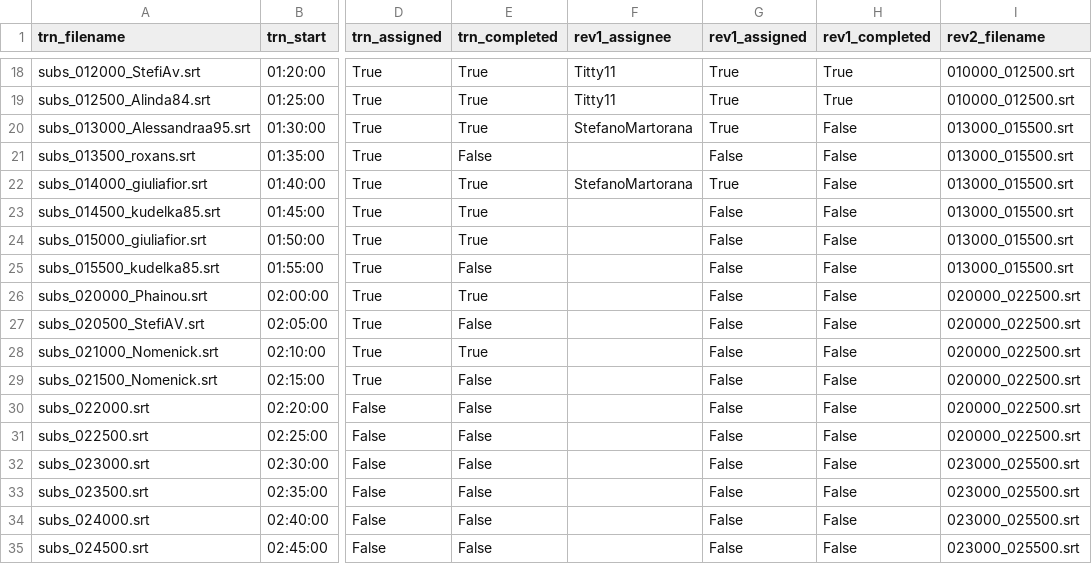
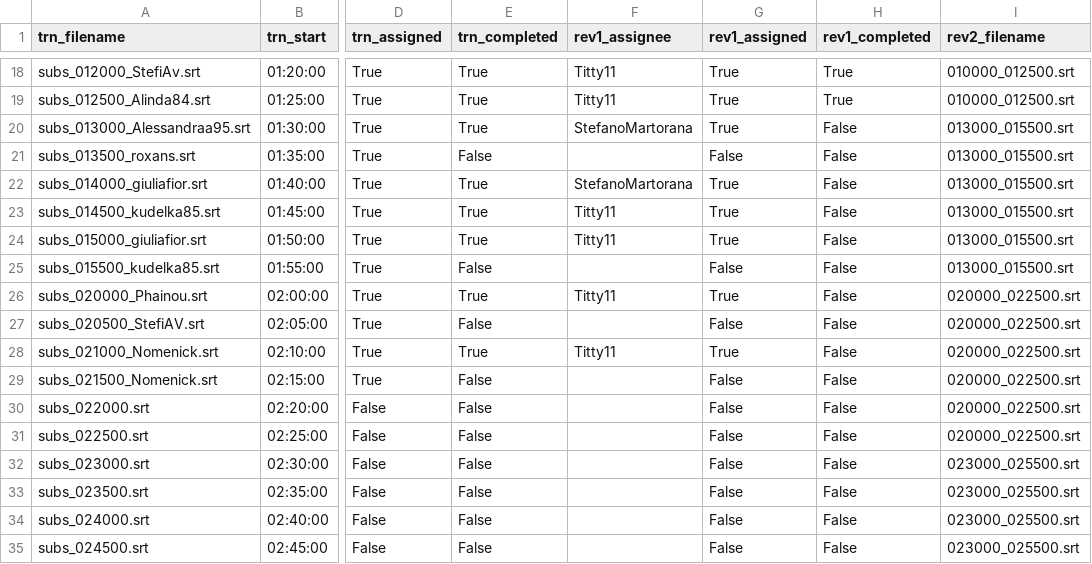
Before and after one commit to av-italia/subs, a CSV file: subs/arav/zz_avanzamento.csv, drawn as a sheet; only a part is shown, gaps mark what is left out; the diff names each change by its address in the sheet, - before the commit and + after, or states it on an @@ line.

Commit message:
update

```diff
--- a/subs/arav/zz_avanzamento.csv
+++ b/subs/arav/zz_avanzamento.csv
-F23:F24 (rev1_assignee): (empty)
+F23:F24 (rev1_assignee): Titty11
-G23:G24 (rev1_assigned): False
+G23:G24 (rev1_assigned): True
-F26 (rev1_assignee): (empty)
+F26 (rev1_assignee): Titty11
-G26 (rev1_assigned): False
+G26 (rev1_assigned): True
-F28 (rev1_assignee): (empty)
+F28 (rev1_assignee): Titty11
-G28 (rev1_assigned): False
+G28 (rev1_assigned): True
```
